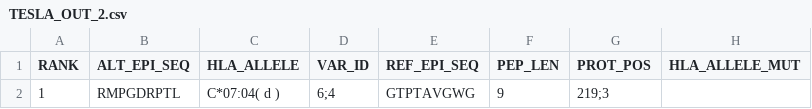
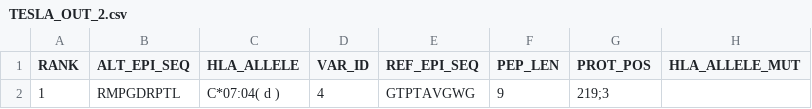
Before and after one commit to Sage-Bionetworks/Tesla, a CSV file: examples/1/TESLA_OUT_2.csv, drawn as a sheet; only a part is shown; the diff names each change by its address in the sheet, - before the commit and + after, or states it on an @@ line.

```diff
--- a/examples/1/TESLA_OUT_2.csv
+++ b/examples/1/TESLA_OUT_2.csv
-D2 (VAR_ID): 6;4
+D2 (VAR_ID): 4
```
Also changed, not shown: examples/1/TESLA_OUT_1.csv, 1 other file.
